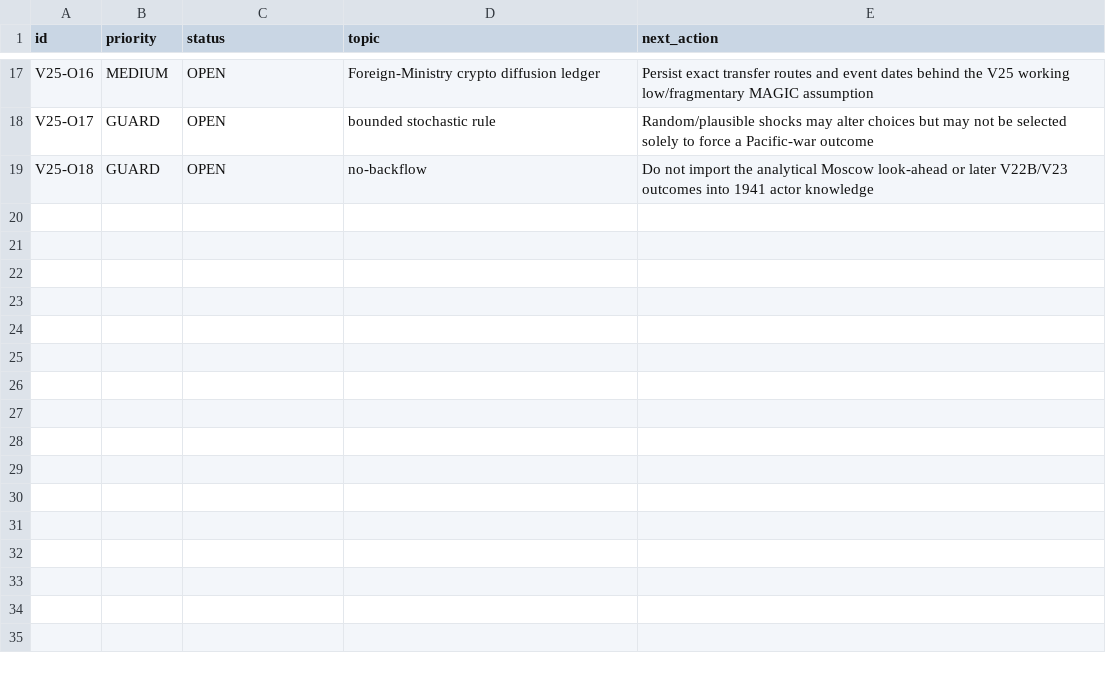
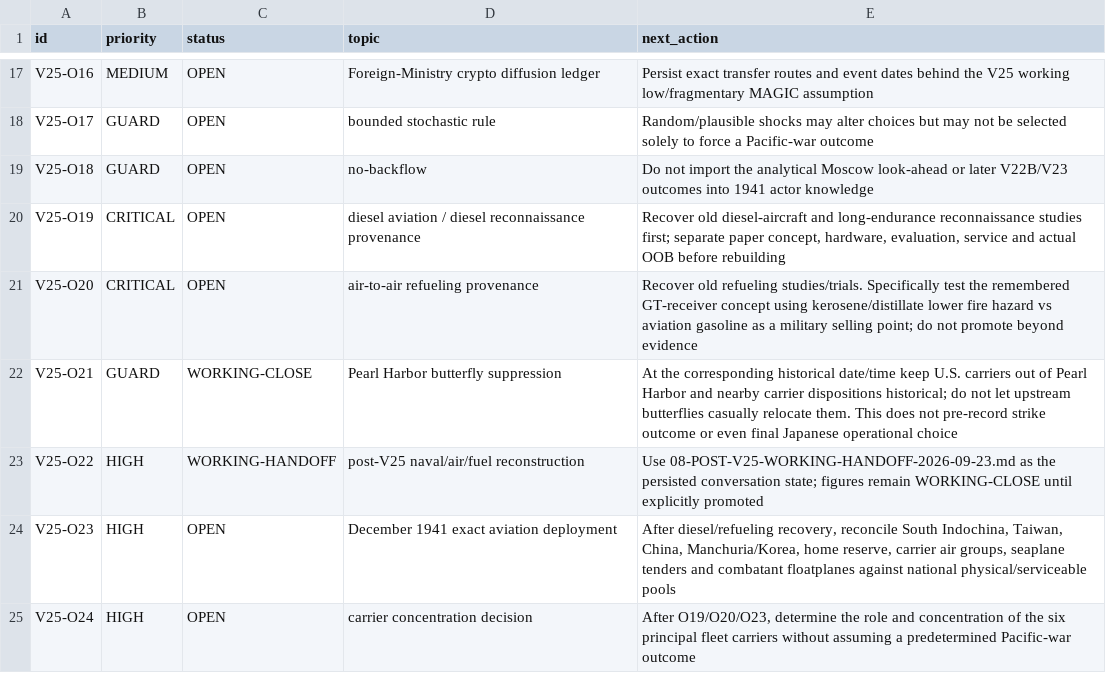
Before and after one commit to fe-ball/alternate-history-hub, a TSV file: scenarios/asai/current/93-CURRENT-2026-09-22-1941-US-JAPAN-GATE-V25/07-OPEN-ITEMS-AND-NEXT-GATES-V25.tsv, drawn as a sheet; only a part is shown, gaps mark what is left out; the diff names each change by its address in the sheet, - before the commit and + after, or states it on an @@ line.

Commit message:
asai: add diesel aviation, refueling, and carrier-deployment next gates

```diff
--- a/scenarios/asai/current/93-CURRENT-2026-09-22-1941-US-JAPAN-GATE-V25/07-OPEN-ITEMS-AND-NEXT-GATES-V25.tsv
+++ b/scenarios/asai/current/93-CURRENT-2026-09-22-1941-US-JAPAN-GATE-V25/07-OPEN-ITEMS-AND-NEXT-GATES-V25.tsv
+row 20: V25-O19 | CRITICAL | OPEN | diesel aviation / diesel reconnaissance provenance | Recover old diesel-aircraft and long-endurance reconnaissance studies first; separate paper concept, hardware, evaluation, service and actual OOB before rebuilding
+row 21: V25-O20 | CRITICAL | OPEN | air-to-air refueling provenance | Recover old refueling studies/trials. Specifically test the remembered GT-receiver concept using kerosene/distillate lower fire hazard vs aviation gasoline as a military selling point; do not promote beyond evidence
+row 22: V25-O21 | GUARD | WORKING-CLOSE | Pearl Harbor butterfly suppression | At the corresponding historical date/time keep U.S. carriers out of Pearl Harbor and nearby carrier dispositions historical; do not let upstream butterflies casually relocate them. This does not pre-record strike outcome or even final Japanese operational choice
+row 23: V25-O22 | HIGH | WORKING-HANDOFF | post-V25 naval/air/fuel reconstruction | Use 08-POST-V25-WORKING-HANDOFF-2026-09-23.md as the persisted conversation state; figures remain WORKING-CLOSE until explicitly promoted
+row 24: V25-O23 | HIGH | OPEN | December 1941 exact aviation deployment | After diesel/refueling recovery, reconcile South Indochina, Taiwan, China, Manchuria/Korea, home reserve, carrier air groups, seaplane tenders and combatant floatplanes against national physical/serviceable pools
+row 25: V25-O24 | HIGH | OPEN | carrier concentration decision | After O19/O20/O23, determine the role and concentration of the six principal fleet carriers without assuming a predetermined Pacific-war outcome
```
